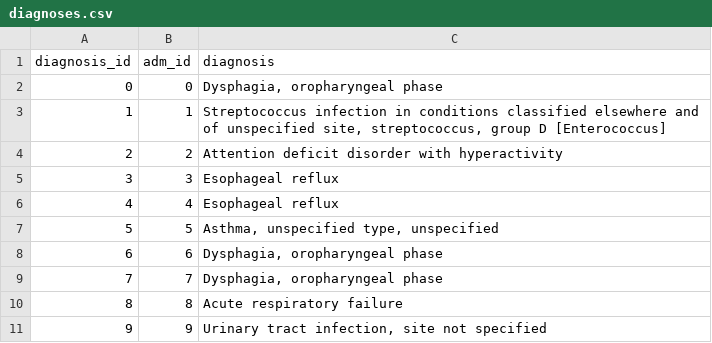
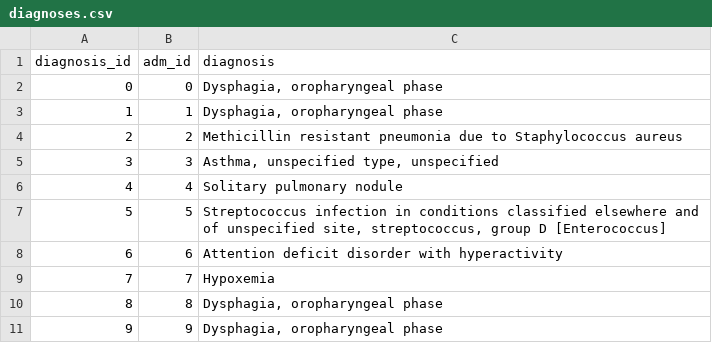
Before and after one commit to Lynn-rose/Health-Care-Prediction-System, a CSV file: app/data/diagnoses.csv, drawn as a sheet.

```diff
--- a/app/data/diagnoses.csv
+++ b/app/data/diagnoses.csv
@@ -2,10 +2,10 @@ diagnosis_id,adm_id,diagnosis
 0,0,"Dysphagia, oropharyngeal phase"
-1,1,"Streptococcus infection in conditions classified elsewhere and of unspecified site, streptococcus, group D [Enterococcus]"
-2,2,Attention deficit disorder with hyperactivity
-3,3,Esophageal reflux
-4,4,Esophageal reflux
-5,5,"Asthma, unspecified type, unspecified"
-6,6,"Dysphagia, oropharyngeal phase"
-7,7,"Dysphagia, oropharyngeal phase"
-8,8,Acute respiratory failure
-9,9,"Urinary tract infection, site not specified"
+1,1,"Dysphagia, oropharyngeal phase"
+2,2,Methicillin resistant pneumonia due to Staphylococcus aureus
+3,3,"Asthma, unspecified type, unspecified"
+4,4,Solitary pulmonary nodule
+5,5,"Streptococcus infection in conditions classified elsewhere and of unspecified site, streptococcus, group D [Enterococcus]"
+6,6,Attention deficit disorder with hyperactivity
+7,7,Hypoxemia
+8,8,"Dysphagia, oropharyngeal phase"
+9,9,"Dysphagia, oropharyngeal phase"
```
Also changed, not shown: app/data/admissions.csv, app/data/patients.csv, 18 other files.
